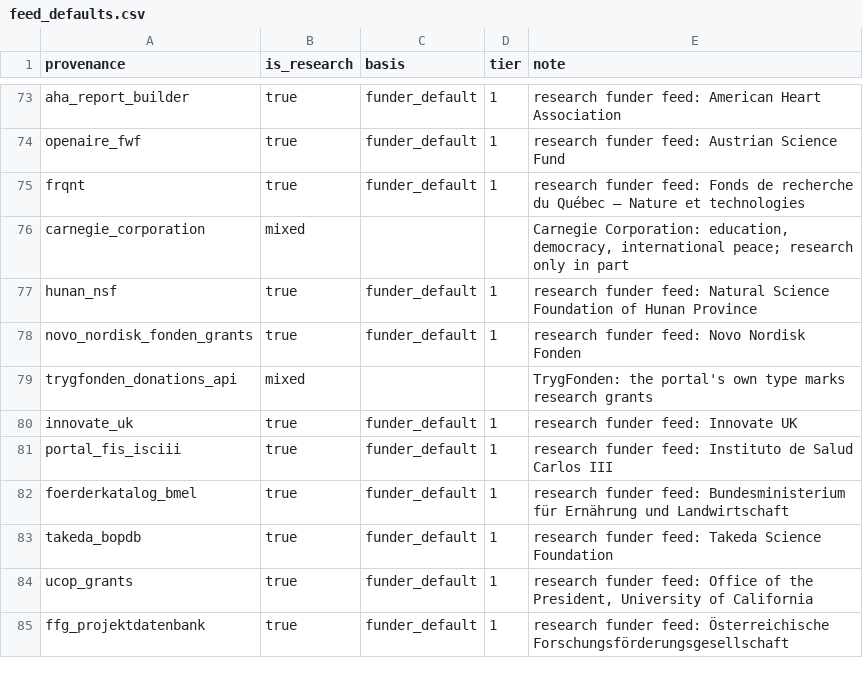
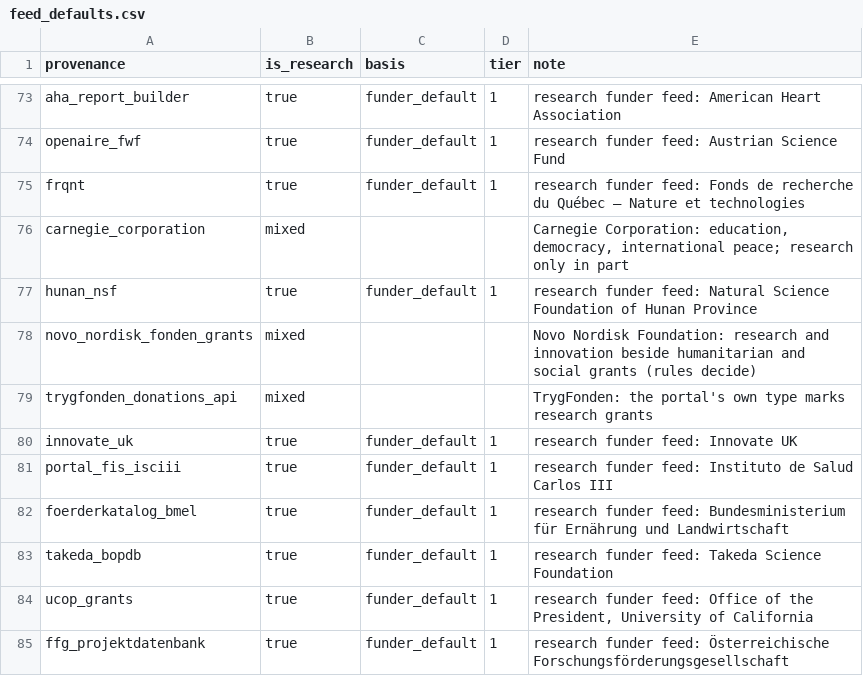
Before and after one commit to ourresearch/openalex-walden, a CSV file: notebooks/awards/nightly_grants/research/feed_defaults.csv, drawn as a sheet; only a part is shown, gaps mark what is left out.

```diff
--- a/notebooks/awards/nightly_grants/research/feed_defaults.csv
+++ b/notebooks/awards/nightly_grants/research/feed_defaults.csv
@@ -77,3 +77,3 @@ carnegie_corporation,mixed,,,"Carnegie Corporation: education, democracy, intern
 hunan_nsf,true,funder_default,1,research funder feed: Natural Science Foundation of Hunan Province
-novo_nordisk_fonden_grants,true,funder_default,1,research funder feed: Novo Nordisk Fonden
+novo_nordisk_fonden_grants,mixed,,,Novo Nordisk Foundation: research and innovation beside humanitarian and social grants (rules decide)
 trygfonden_donations_api,mixed,,,TrygFonden: the portal's own type marks research grants
```
Also changed, not shown: notebooks/awards/nightly_grants/research/programme_rules.csv, 6 other files.
